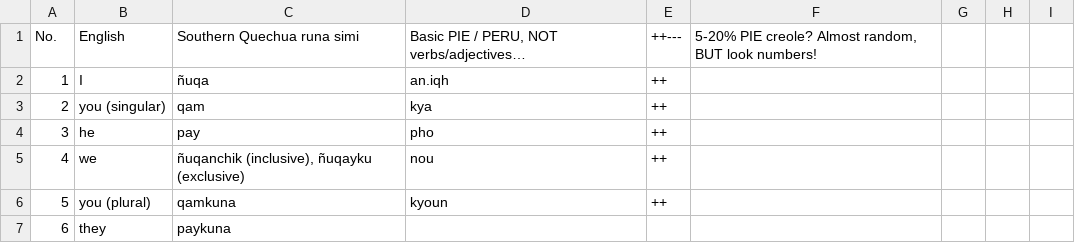
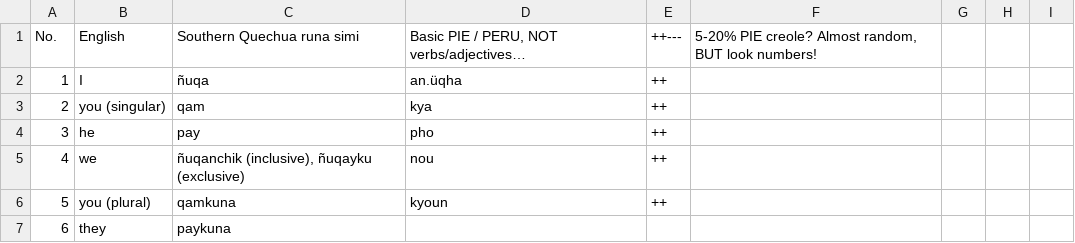
Before and after one commit to pannous/swadesh, a TSV file: Quechuan.tsv, drawn as a sheet; only a part is shown.

Commit message:
Update Quechuan.tsv

```diff
--- a/Quechuan.tsv
+++ b/Quechuan.tsv
@@ -1,3 +1,3 @@
  No. 	English 	Southern Quechua runa simi	Basic PIE / PERU, NOT verbs/adjectives…	++---	5-20% PIE creole? Almost random, BUT look numbers!			
-1	I 	ñuqa	an.iqh	++				
+1	I 	ñuqa	an.üqha	++				
 2	you (singular) 	qam	kya	++				
```
